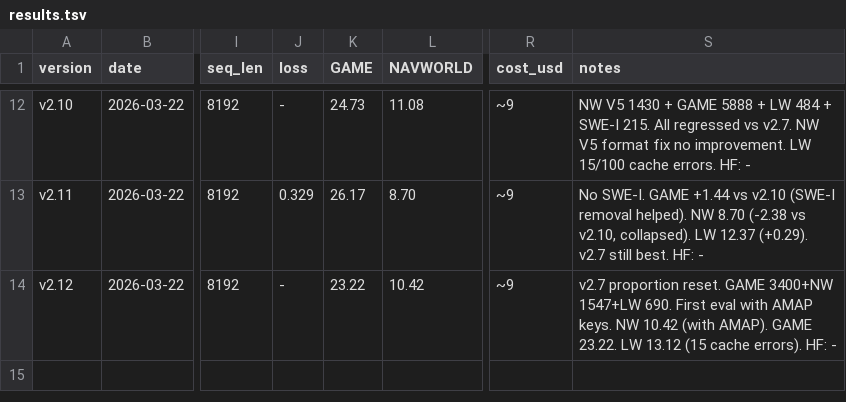
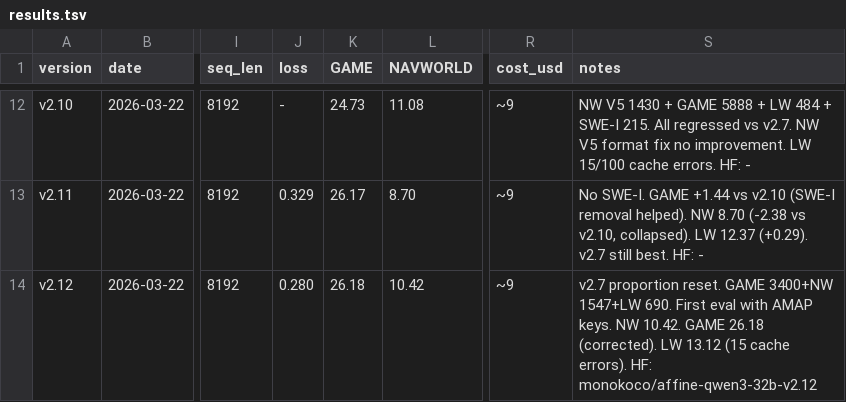
Before and after one commit to wangtong10086/orbit, a TSV file: experiments/results.tsv, drawn as a sheet; only a part is shown, gaps mark what is left out; the diff names each change by its address in the sheet, - before the commit and + after, or states it on an @@ line.

Commit message:
trainer: v2.12 HF repo completed — eval JSONs, training log, model card, model uploading
GAME score corrected: 26.18 (was 23.22 from 99-sample interim).
All eval JSONs uploaded to HF. Model weights uploading in background (62GB).

```diff
--- a/experiments/results.tsv
+++ b/experiments/results.tsv
-J14 (loss): -
+J14 (loss): 0.280
-K14 (GAME): 23.22
+K14 (GAME): 26.18
-S14 (notes): …keys. NW 10.42 (with AMAP). GAME 23.22. LW 13.12 (15 cache errors). HF: -
+S14 (notes): …keys. NW 10.42. GAME 26.18 (corrected). LW 13.12 (15 cache errors). HF: monokoco/affine-qwen3-32b-v2.12
```
Also changed, not shown: 2 other files.
